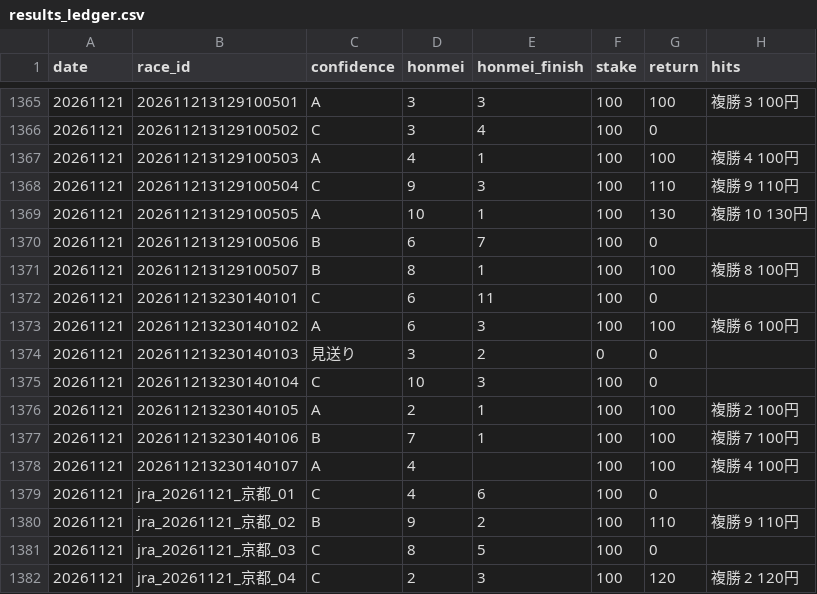
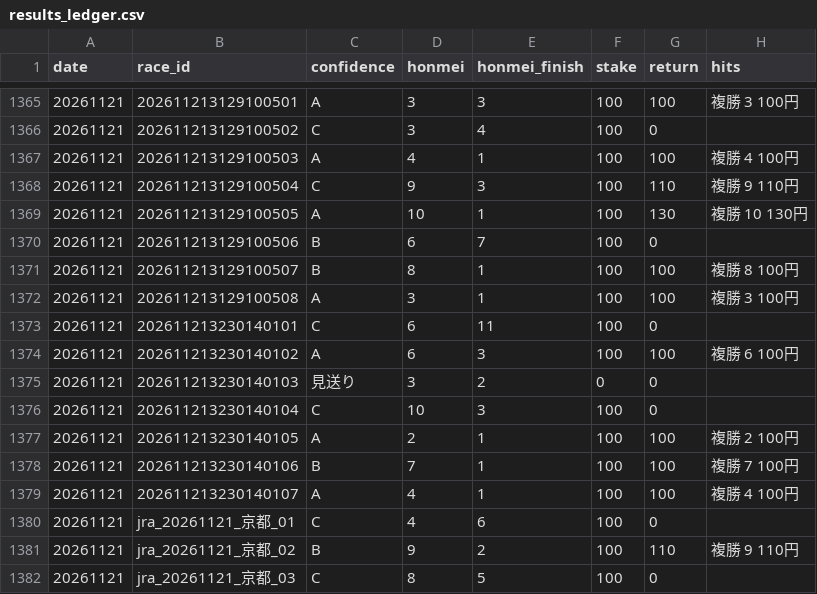
Before and after one commit to bunbunbunzai/keiba-ai, a CSV file: results_ledger.csv, drawn as a sheet; only a part is shown, gaps mark what is left out; the shorter side is filled out with more unchanged rows.

```diff
--- a/results_ledger.csv
+++ b/results_ledger.csv
@@ -1371,2 +1371,3 @@ date,race_id,confidence,honmei,honmei_finish,stake,return,hits
 20261121,202611213129100507,B,8,1,100,100,複勝 8 100円
+20261121,202611213129100508,A,3,1,100,100,複勝 3 100円
 20261121,202611213230140101,C,6,11,100,0,
@@ -1377,3 +1378,3 @@ date,race_id,confidence,honmei,honmei_finish,stake,return,hits
 20261121,202611213230140106,B,7,1,100,100,複勝 7 100円
-20261121,202611213230140107,A,4,,100,100,複勝 4 100円
+20261121,202611213230140107,A,4,1,100,100,複勝 4 100円
 20261121,jra_20261121_京都_01,C,4,6,100,0,
```
Also changed, not shown: 30 other files.
